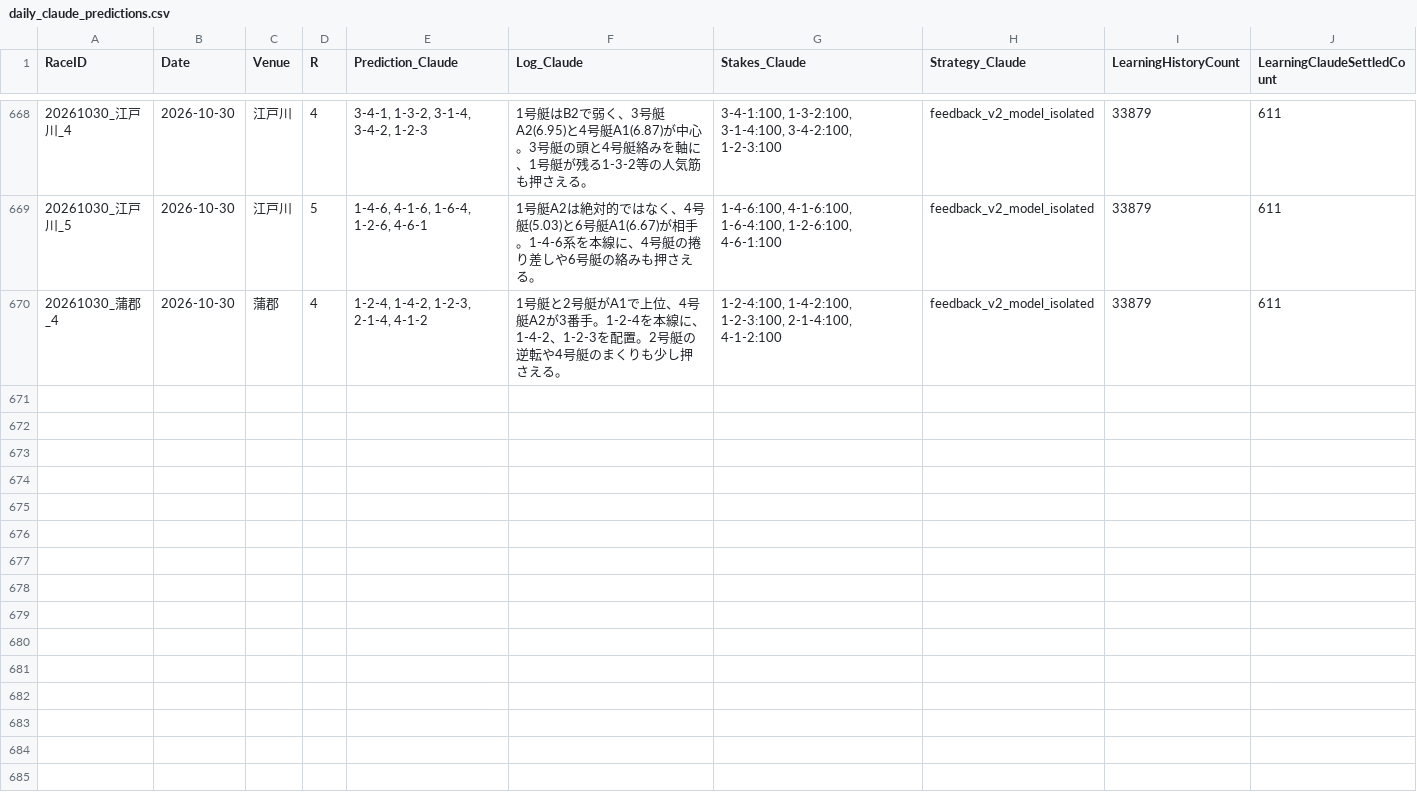
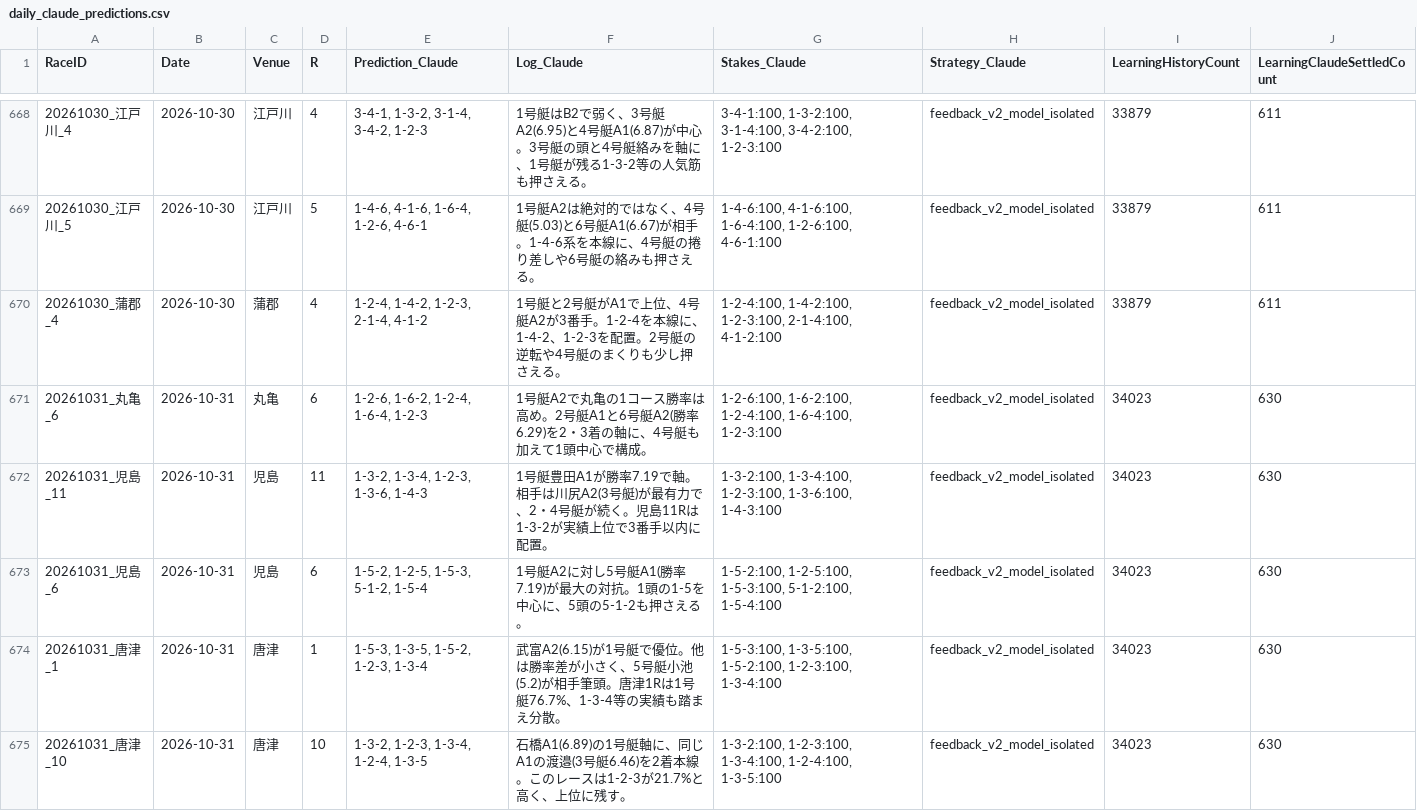
Before and after one commit to kids-masaru/Play, a CSV file: dashboard/public/daily_data/daily_claude_predictions.csv, drawn as a sheet; only a part is shown, gaps mark what is left out; the diff covers the shown part only; the diff names each change by its address in the sheet, - before the commit and + after, or states it on an @@ line.

Commit message:
Auto-update battle dashboard: 2026-10-31 09:58:19

```diff
--- a/dashboard/public/daily_data/daily_claude_predictions.csv
+++ b/dashboard/public/daily_data/daily_claude_predictions.csv
+row 671: 20261031_丸亀_6 | 2026-10-31 | 丸亀 | 6 | 1-2-6, 1-6-2, 1-2-4, 1-6-4, 1-2-3 | 1号艇A2で丸亀の1コース勝率は高め。2号艇A1と6号艇A2(勝率6.29)を2・3着の軸に、4号艇も加えて1頭中心で構成。 | 1-2-6:100, 1-6-2:100, 1-2-4:100, 1-6-4:100, 1-2-3:100 | feedback_v2_model_isolated | 34023 | 630
+row 672: 20261031_児島_11 | 2026-10-31 | 児島 | 11 | 1-3-2, 1-3-4, 1-2-3, 1-3-6, 1-4-3 | 1号艇豊田A1が勝率7.19で軸。相手は川尻A2(3号艇)が最有力で、2・4号艇が続く。児島11Rは1-3-2が実績上位で3番手以内に配置。 | 1-3-2:100, 1-3-4:100, 1-2-3:100, 1-3-6:100, 1-4-3:100 | feedback_v2_model_isolated | 34023 | 630
+row 673: 20261031_児島_6 | 2026-10-31 | 児島 | 6 | 1-5-2, 1-2-5, 1-5-3, 5-1-2, 1-5-4 | 1号艇A2に対し5号艇A1(勝率7.19)が最大の対抗。1頭の1-5を中心に、5頭の5-1-2も押さえる。 | 1-5-2:100, 1-2-5:100, 1-5-3:100, 5-1-2:100, 1-5-4:100 | feedback_v2_model_isolated | 34023 | 630
+row 674: 20261031_唐津_1 | 2026-10-31 | 唐津 | 1 | 1-5-3, 1-3-5, 1-5-2, 1-2-3, 1-3-4 | 武富A2(6.15)が1号艇で優位。他は勝率差が小さく、5号艇小池(5.2)が相手筆頭。唐津1Rは1号艇76.7%、1-3-4等の実績も踏まえ分散。 | 1-5-3:100, 1-3-5:100, 1-5-2:100, 1-2-3:100, 1-3-4:100 | feedback_v2_model_isolated | 34023 | 630
+row 675: 20261031_唐津_10 | 2026-10-31 | 唐津 | 10 | 1-3-2, 1-2-3, 1-3-4, 1-2-4, 1-3-5 | 石橋A1(6.89)の1号艇軸に、同じA1の渡邉(3号艇6.46)を2着本線。このレースは1-2-3が21.7%と高く、上位に残す。 | 1-3-2:100, 1-2-3:100, 1-3-4:100, 1-2-4:100, 1-3-5:100 | feedback_v2_model_isolated | 34023 | 630
```
Also changed, not shown: 13 added rows elsewhere in this file, 11 other files.
